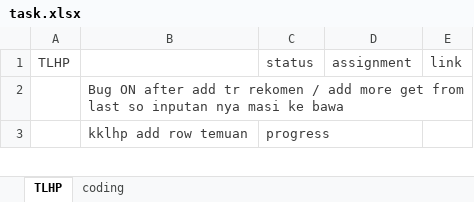
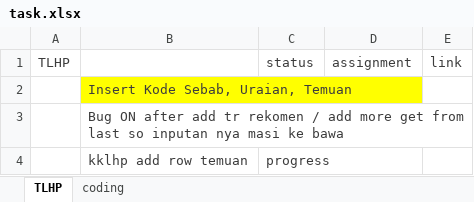
Before and after one commit to haidarvm/serj, an Excel workbook: e4/assets/task.xlsx, sheet TLHP, drawn as a sheet; only a part is shown; values as stored, in another font and other column widths than the file's, no borders; the diff names each change by its address in the sheet, - before the commit and + after, or states it on an @@ line.

```diff
--- a/e4/assets/task.xlsx (sheet TLHP)
+++ b/e4/assets/task.xlsx (sheet TLHP)
+row 2:  | Insert Kode Sebab, Uraian, Temuan
```
Also changed, not shown: 3 other files.
